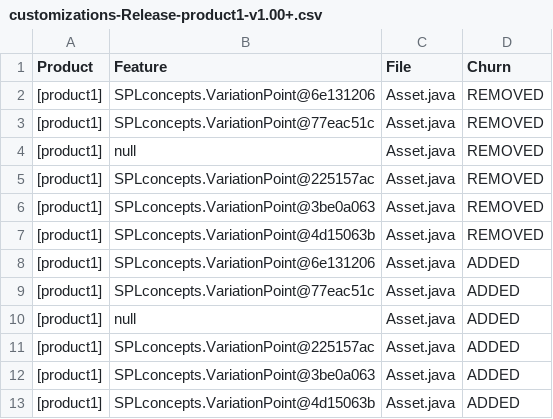
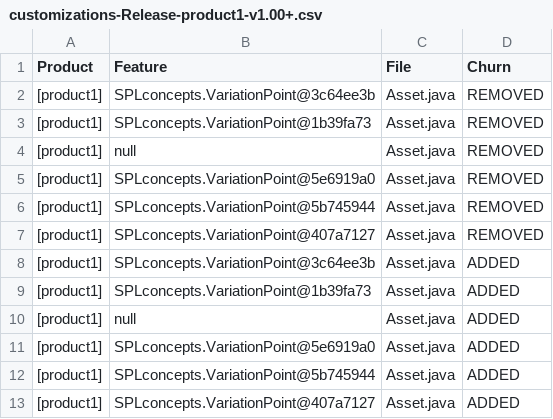
Before and after one commit to onekin/Git2SPLdb, a CSV file: src/main/resources/spl-data/customizations-Release-product1-v1.00+.csv, drawn as a sheet.

```diff
--- a/src/main/resources/spl-data/customizations-Release-product1-v1.00+.csv
+++ b/src/main/resources/spl-data/customizations-Release-product1-v1.00+.csv
@@ -1,13 +1,13 @@
 Product,Feature,File,Churn
-[product1],SPLconcepts.VariationPoint@6e131206,Asset.java,REMOVED
-[product1],SPLconcepts.VariationPoint@77eac51c,Asset.java,REMOVED
+[product1],SPLconcepts.VariationPoint@3c64ee3b,Asset.java,REMOVED
+[product1],SPLconcepts.VariationPoint@1b39fa73,Asset.java,REMOVED
 [product1],null,Asset.java,REMOVED
-[product1],SPLconcepts.VariationPoint@225157ac,Asset.java,REMOVED
-[product1],SPLconcepts.VariationPoint@3be0a063,Asset.java,REMOVED
-[product1],SPLconcepts.VariationPoint@4d15063b,Asset.java,REMOVED
-[product1],SPLconcepts.VariationPoint@6e131206,Asset.java,ADDED
-[product1],SPLconcepts.VariationPoint@77eac51c,Asset.java,ADDED
+[product1],SPLconcepts.VariationPoint@5e6919a0,Asset.java,REMOVED
+[product1],SPLconcepts.VariationPoint@5b745944,Asset.java,REMOVED
+[product1],SPLconcepts.VariationPoint@407a7127,Asset.java,REMOVED
+[product1],SPLconcepts.VariationPoint@3c64ee3b,Asset.java,ADDED
+[product1],SPLconcepts.VariationPoint@1b39fa73,Asset.java,ADDED
 [product1],null,Asset.java,ADDED
-[product1],SPLconcepts.VariationPoint@225157ac,Asset.java,ADDED
-[product1],SPLconcepts.VariationPoint@3be0a063,Asset.java,ADDED
-[product1],SPLconcepts.VariationPoint@4d15063b,Asset.java,ADDED
+[product1],SPLconcepts.VariationPoint@5e6919a0,Asset.java,ADDED
+[product1],SPLconcepts.VariationPoint@5b745944,Asset.java,ADDED
+[product1],SPLconcepts.VariationPoint@407a7127,Asset.java,ADDED
```
Also changed, not shown: src/main/resources/spl-data/baselines.csv, 11 other files.
